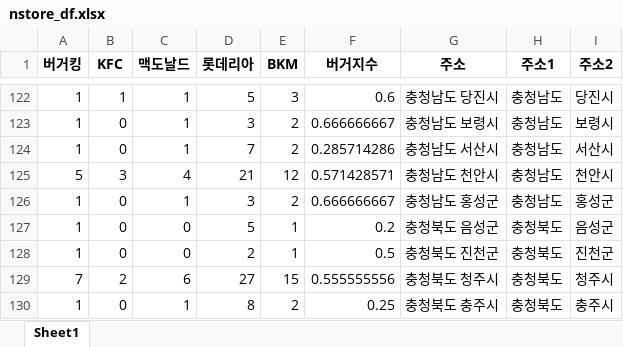
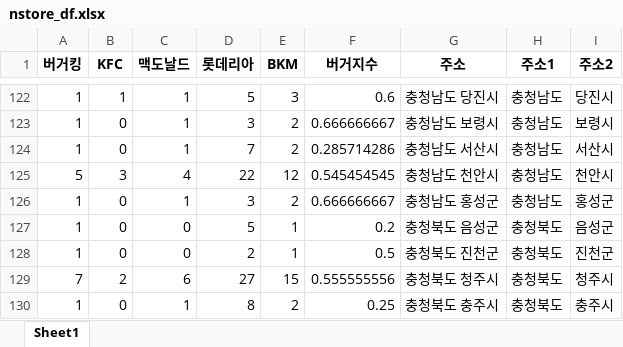
Before and after one commit to likelion-aischool-10-teamproject/burger-index, an Excel workbook: 1. web_crawling+preprocessing/output/nstore_df.xlsx, sheet Sheet1, drawn as a sheet; only a part is shown, gaps mark what is left out; values as stored, in another font and other column widths than the file's, no borders; the diff names each change by its address in the sheet, - before the commit and + after, or states it on an @@ line.

```diff
--- a/1. web_crawling+preprocessing/output/nstore_df.xlsx (sheet Sheet1)
+++ b/1. web_crawling+preprocessing/output/nstore_df.xlsx (sheet Sheet1)
-D125 (롯데리아): 21
+D125 (롯데리아): 22
-F125 (버거지수): 0.571428571
+F125 (버거지수): 0.545454545
```
Also changed, not shown: 1. web_crawling+preprocessing/output/burger_df.xlsx, 1. web_crawling+preprocessing/output/nstore_stat_df.xlsx, 4 other files.
